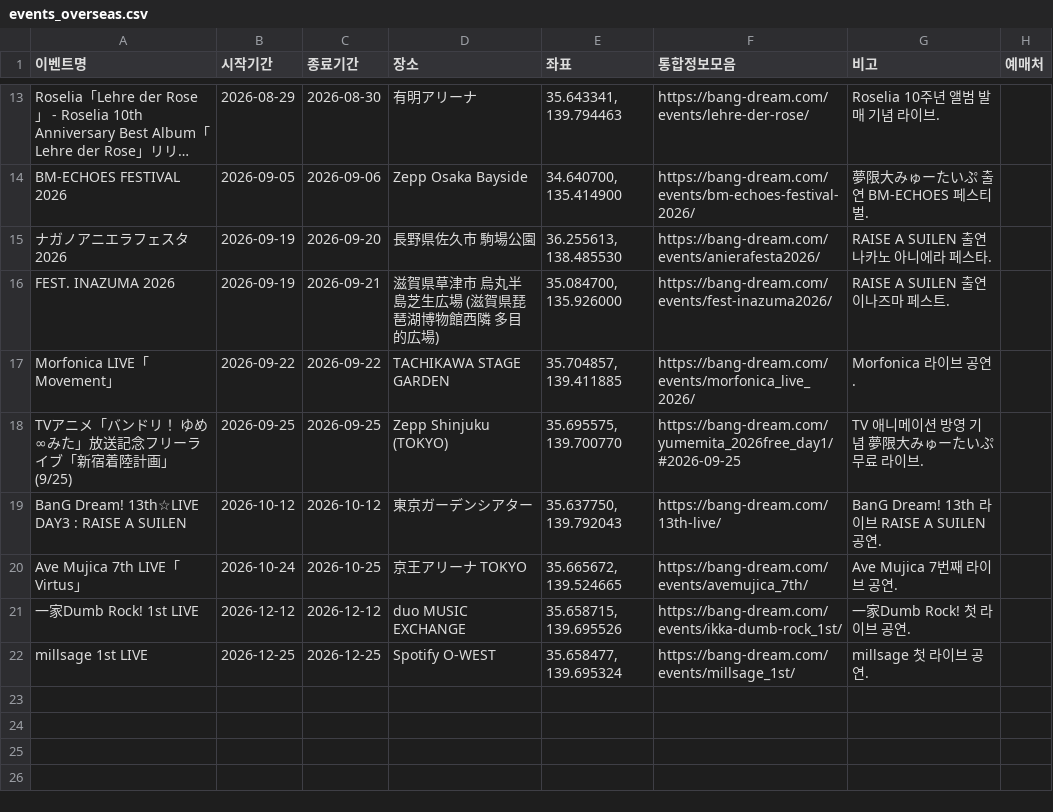
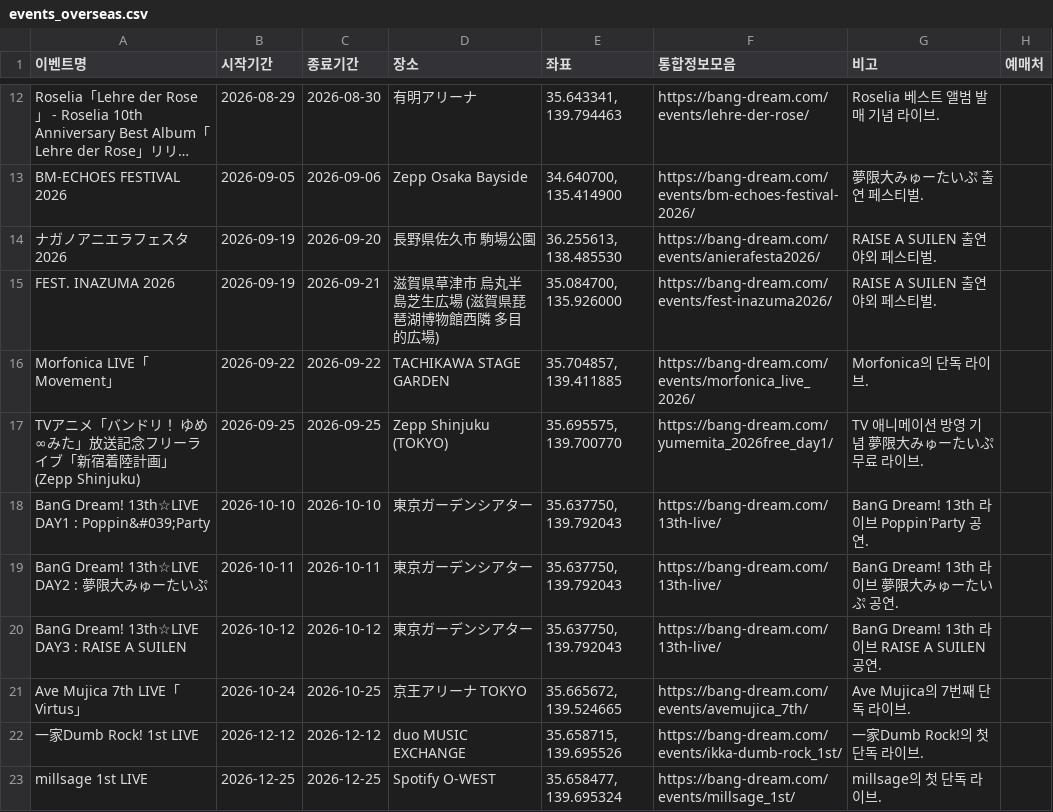
Before and after one commit to bandorigall/bangdream_events.github.io, a CSV file: 해외오프이벤/events_overseas.csv, drawn as a sheet; only a part is shown, gaps mark what is left out; long unchanged cells end in …; addresses are those after the commit; the diff covers the shown part only; the diff names each change by its address in the sheet, - before the commit and + after, or states it on an @@ line.

```diff
--- a/해외오프이벤/events_overseas.csv
+++ b/해외오프이벤/events_overseas.csv
-G12 (비고): Roselia 10주년 앨범 발매 기념 라이브.
+G12 (비고): Roselia 베스트 앨범 발매 기념 라이브.
-G13 (비고): 夢限大みゅーたいぷ 출연 BM-ECHOES 페스티벌.
+G13 (비고): 夢限大みゅーたいぷ 출연 페스티벌.
-G14 (비고): RAISE A SUILEN 출연 나카노 아니에라 페스타.
+G14 (비고): RAISE A SUILEN 출연 야외 페스티벌.
-G15 (비고): RAISE A SUILEN 출연 이나즈마 페스트.
+G15 (비고): RAISE A SUILEN 출연 야외 페스티벌.
-G16 (비고): Morfonica 라이브 공연.
+G16 (비고): Morfonica의 단독 라이브.
-A17 (이벤트명): …計画」 (9/25)
+A17 (이벤트명): …計画」 (Zepp Shinjuku)
-F17 (통합정보모음): https://bang-dream.com/yumemita_2026free_day1/#2026-09-25
+F17 (통합정보모음): https://bang-dream.com/yumemita_2026free_day1/
+row 18: BanG Dream! 13th☆LIVE DAY1 : Poppin&#039;Party | 2026-10-10 | 2026-10-10 | 東京ガーデンシアター | 35.637750, 139.792043 | https://bang-dream.com/13th-live/ | BanG Dream! 13th 라이브 Poppin'Party 공연.
+row 19: BanG Dream! 13th☆LIVE DAY2 : 夢限大みゅーたいぷ | 2026-10-11 | 2026-10-11 | 東京ガーデンシアター | 35.637750, 139.792043 | https://bang-dream.com/13th-live/ | BanG Dream! 13th 라이브 夢限大みゅーたいぷ 공연.
-G21 (비고): Ave Mujica 7번째 라이브 공연.
+G21 (비고): Ave Mujica의 7번째 단독 라이브.
-G22 (비고): 一家Dumb Rock! 첫 라이브 공연.
+G22 (비고): 一家Dumb Rock!의 첫 단독 라이브.
-G23 (비고): millsage 첫 라이브 공연.
+G23 (비고): millsage의 첫 단독 라이브.
```
Also changed, not shown: 1 removed row and 16 edited cells elsewhere in this file, 3 other files.
